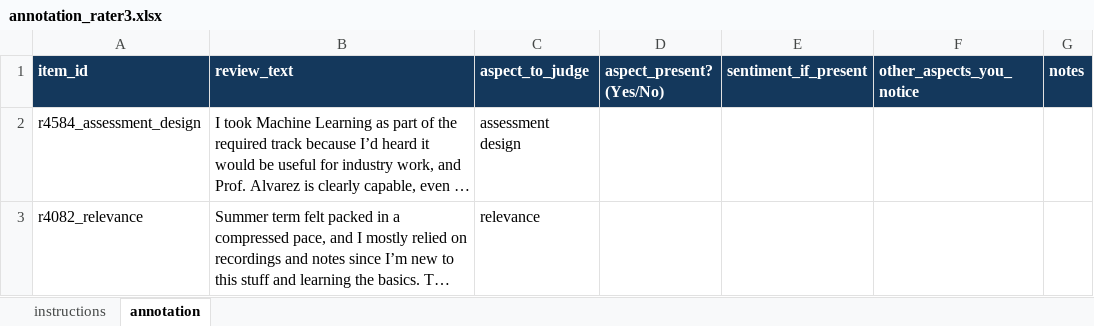
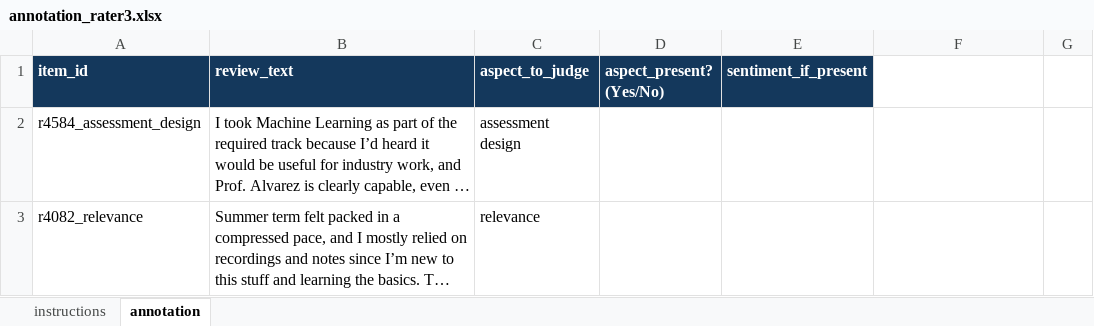
Before and after one commit to ApartsinProjects/AbsaCourses, an Excel workbook: paper/human_annotation/annotation_rater3.xlsx, sheet annotation, drawn as a sheet; only a part is shown; long unchanged cells end in …; values as stored, in another font and other column widths than the file's, no borders; the diff names each change by its address in the sheet, - before the commit and + after, or states it on an @@ line.

```diff
--- a/paper/human_annotation/annotation_rater3.xlsx (sheet annotation)
+++ b/paper/human_annotation/annotation_rater3.xlsx (sheet annotation)
-F1: other_aspects_you_notice
+F1: (empty)
-F1:G1 fill: #14385C
+F1:G1 fill: none
-G1: notes
+G1: (empty)
```
Also changed, not shown: sheet instructions, paper/human_annotation/annotation_rater1.xlsx, paper/human_annotation/annotation_rater2.xlsx, 9 other files.
